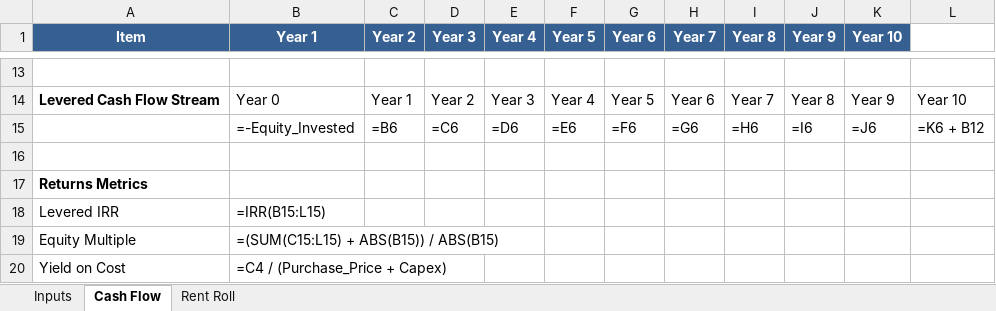
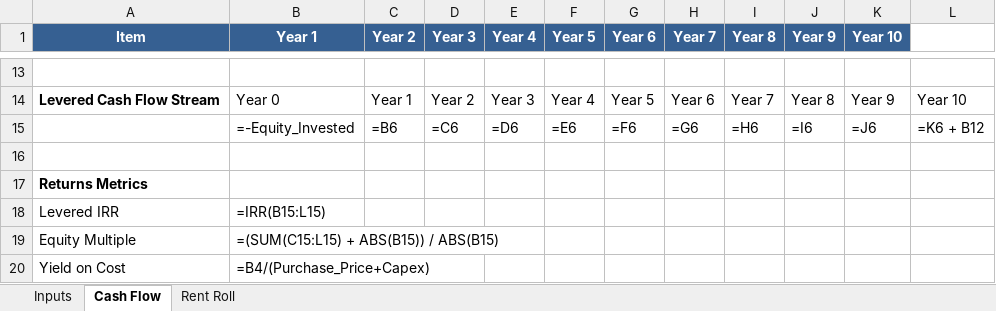
Before and after one commit to jianpingh/ai-deal-associate, an Excel workbook: backend/data/templates/financial_model_template.xlsx, sheet Cash Flow, drawn as a sheet; only a part is shown, gaps mark what is left out; values as stored, in another font and other column widths than the file's, no borders; formulas without a stored value are shown as written; the diff names each change by its address in the sheet, - before the commit and + after, or states it on an @@ line.

Commit message:
Fix: Update Yield on Cost to use Year 1 NOI (B4) in both Python and Excel

```diff
--- a/backend/data/templates/financial_model_template.xlsx (sheet Cash Flow)
+++ b/backend/data/templates/financial_model_template.xlsx (sheet Cash Flow)
-B20 (Year 1): =C4 / (Purchase_Price + Capex)
+B20 (Year 1): =B4/(Purchase_Price+Capex)
```
Also changed, not shown: 3 other files.
